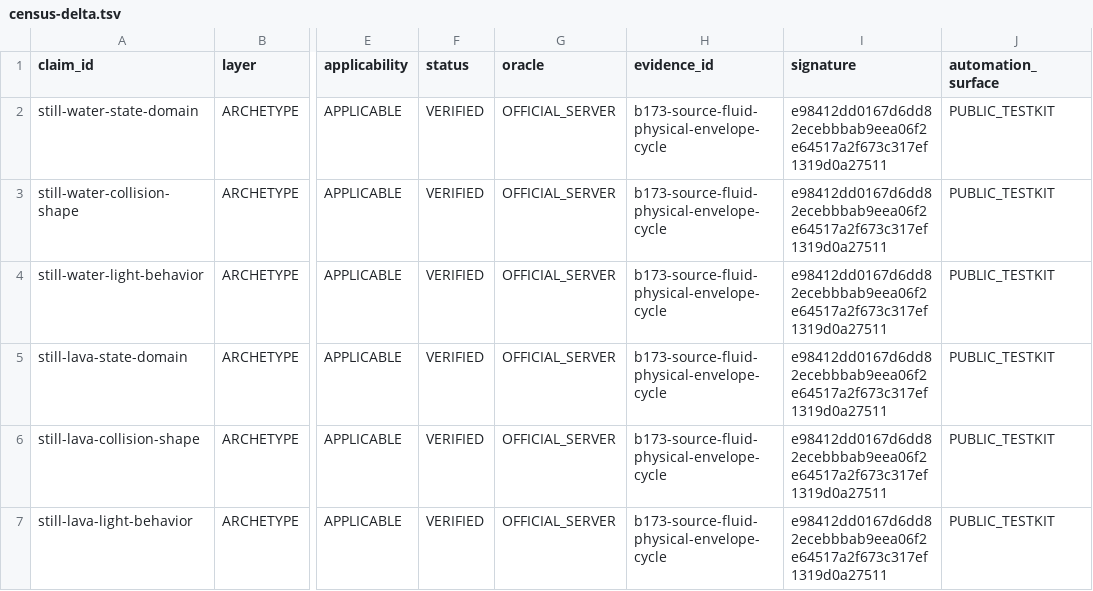
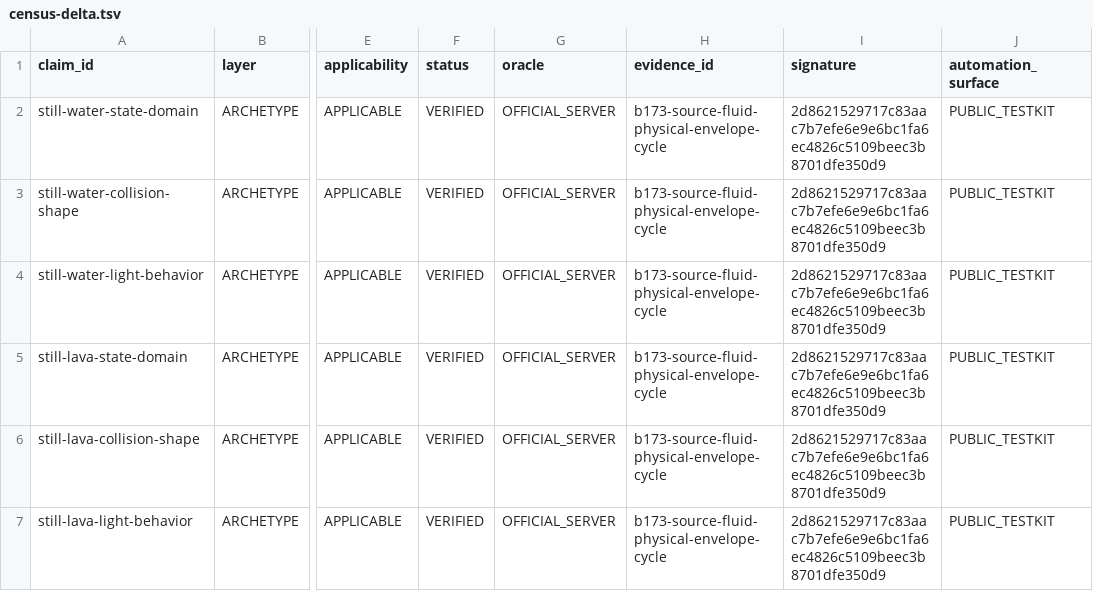
Before and after one commit to lucasrgt/Worldline, a TSV file: smokes/b173-source-fluid-physical-envelope-cycle/census-delta.tsv, drawn as a sheet; only a part is shown, gaps mark what is left out; the diff names each change by its address in the sheet, - before the commit and + after, or states it on an @@ line.

Commit message:
Freeze official source fluid physical evidence

```diff
--- a/smokes/b173-source-fluid-physical-envelope-cycle/census-delta.tsv
+++ b/smokes/b173-source-fluid-physical-envelope-cycle/census-delta.tsv
-I2:I7 (signature): e98412dd0167d6dd82ecebbbab9eea06f2e64517a2f673c317ef1319d0a27511
+I2:I7 (signature): 2d8621529717c83aac7b7efe6e9e6bc1fa6ec4826c5109beec3b8701dfe350d9
```
Also changed, not shown: 4 other files.
